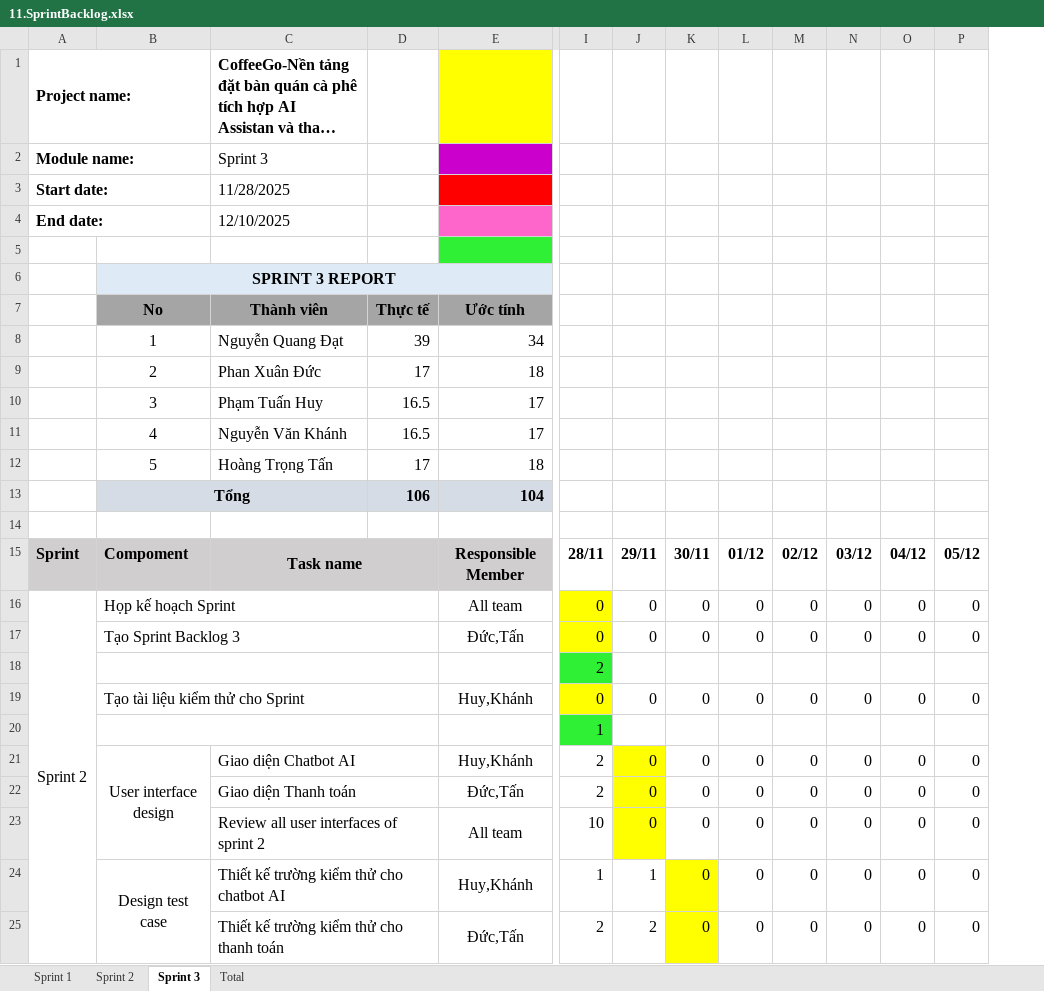
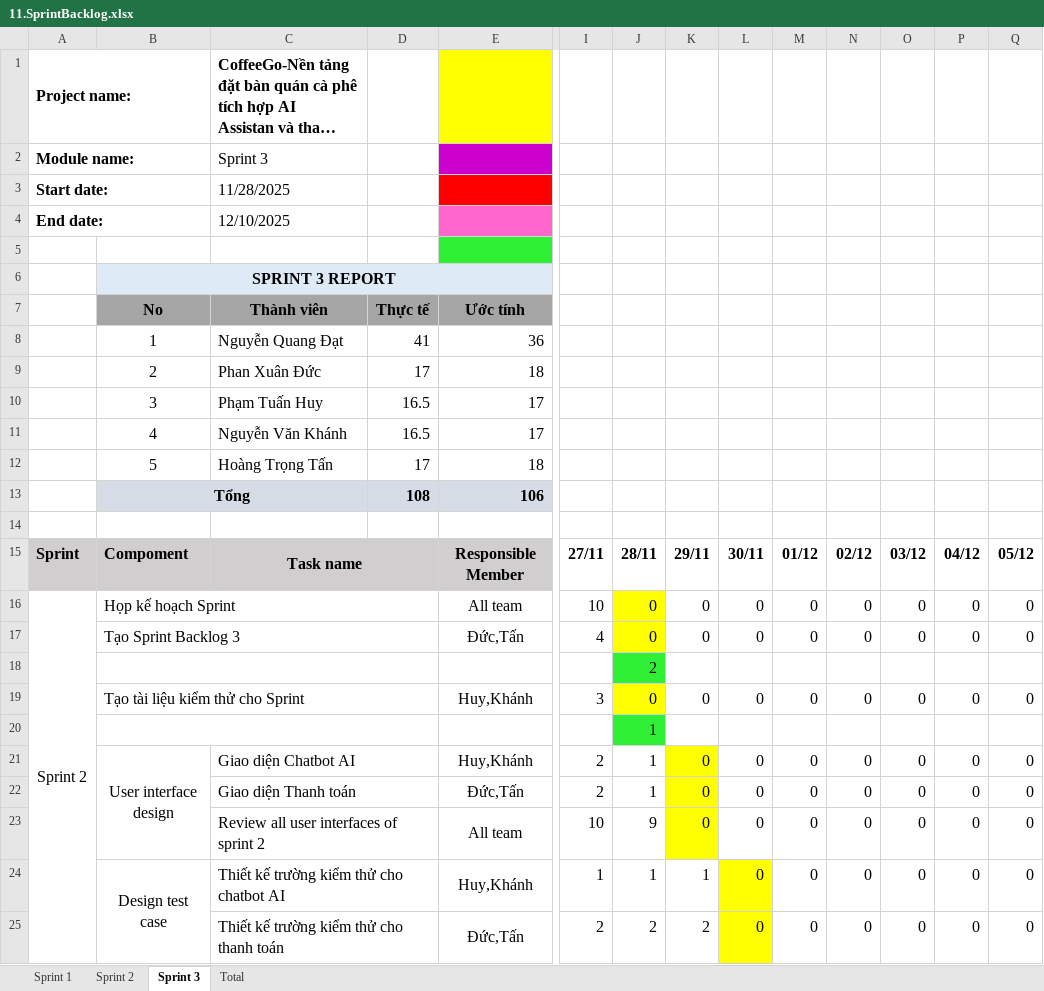
Before and after one commit to KLTN-2025/CNTDBQCP9129, an Excel workbook: documents/11.SprintBacklog.xlsx, sheet Sprint 3, drawn as a sheet; only a part is shown, gaps mark what is left out; long unchanged cells end in …; values as stored, in another font and other column widths than the file's, no borders; charts and pictures not drawn; removed rows and columns are numbered as before the commit, all else as after; rows hold the shown columns only; the diff covers the shown part only; the diff names each change by its address in the sheet, - before the commit and + after, or states it on an @@ line.

```diff
--- a/documents/11.SprintBacklog.xlsx (sheet Sprint 3)
+++ b/documents/11.SprintBacklog.xlsx (sheet Sprint 3)
+column Q, rows 15-17: 05/12 | 0 | 0; row 19: 0; rows 21-25: all 0
-D8: 39
+D8: 41
-E8: 34
+E8: 36
-row 13:  | Tổng |  | 106 | 104
+row 13:  | Tổng |  | 108 | 106
-I15: 28/11
+I15: 27/11
-J15: 29/11
+J15: 28/11
-K15: 30/11
+K15: 29/11
-L15: 01/12
+L15: 30/11
-M15: 02/12
+M15: 01/12
-N15: 03/12
+N15: 02/12
-O15: 04/12
+O15: 03/12
-P15: 05/12
+P15: 04/12
-I16: 0
+I16: 10
-I16:I17 fill: #FFFF00
+I16:I17 fill: none
-J16:J17 fill: none
+J16:J17 fill: #FFFF00
-I17: 0
+I17: 4
-row 18:  |  |  |  |  | 2
+row 18:  |  |  |  |  |  | 2
-I19: 0
+I19: 3
-I19 fill: #FFFF00
+I19 fill: none
-J19 fill: none
+J19 fill: #FFFF00
-row 20:  |  |  |  |  | 1
+row 20:  |  |  |  |  |  | 1
-J21:J22: 0
+J21:J22: 1
-J21:J23 fill: #FFFF00
+J21:J23 fill: none
-K21:K23 fill: none
+K21:K23 fill: #FFFF00
-J23: 0
+J23: 9
-K24: 0
+K24: 1
-K24:K25 fill: #FFFF00
+K24:K25 fill: none
-L24:L25 fill: none
+L24:L25 fill: #FFFF00
-K25: 0
+K25: 2
```
Also changed, not shown: 3 added rows, 3 removed rows, 12 edited cells and cell formats elsewhere in this sheet, sheet Sprint 2, sheet Total, sheet Sprint 1, formulas that keep their value, charts or pictures, documents/9.3.ProjectTestCaseSprint3.xlsx, 23 other files.
